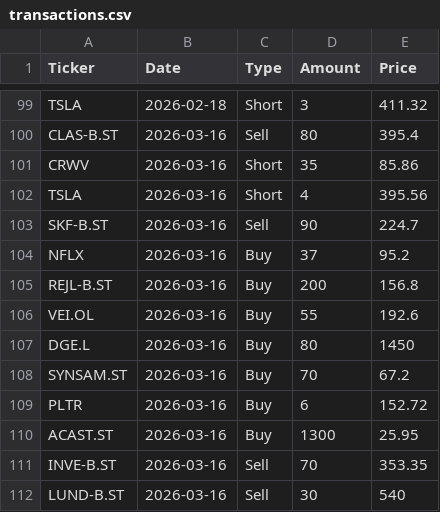
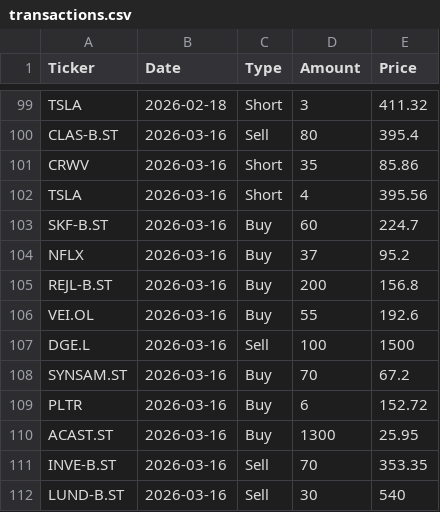
Before and after one commit to arofre/figab, a CSV file: transactions.csv, drawn as a sheet; only a part is shown, gaps mark what is left out.

Commit message:
Whoops

```diff
--- a/transactions.csv
+++ b/transactions.csv
@@ -102,3 +102,3 @@ CRWV;2026-03-16;Short;35;85.86
 TSLA;2026-03-16;Short;4;395.56
-SKF-B.ST;2026-03-16;Sell;90;224.7
+SKF-B.ST;2026-03-16;Buy;60;224.7
 NFLX;2026-03-16;Buy;37;95.2
@@ -106,3 +106,3 @@ REJL-B.ST;2026-03-16;Buy;200;156.8
 VEI.OL;2026-03-16;Buy;55;192.6
-DGE.L;2026-03-16;Buy;80;1450
+DGE.L;2026-03-16;Sell;100;1500
 SYNSAM.ST;2026-03-16;Buy;70;67.2
```
